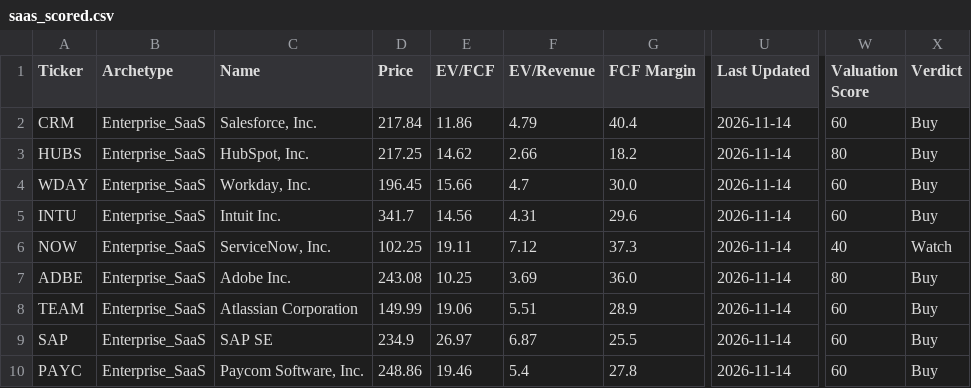
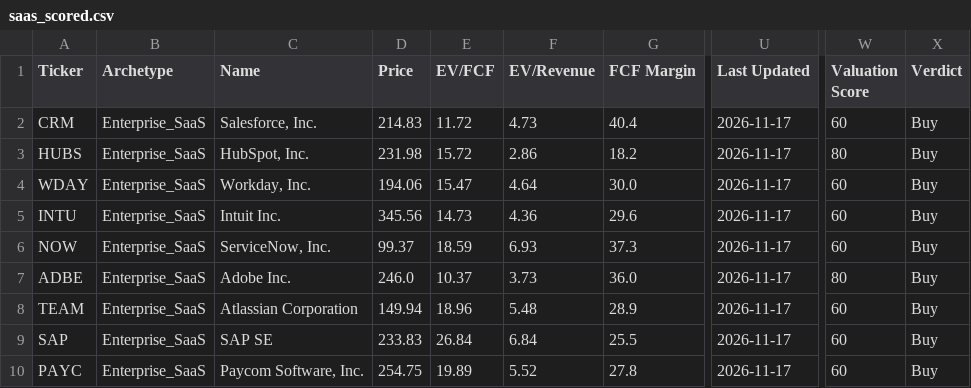
Before and after one commit to NersesArslan/Stockify, a CSV file: data/saas_scored.csv, drawn as a sheet; only a part is shown, gaps mark what is left out; the diff covers the shown part only; the diff names each change by its address in the sheet, - before the commit and + after, or states it on an @@ line.

```diff
--- a/data/saas_scored.csv
+++ b/data/saas_scored.csv
-D2 (Price): 217.84
+D2 (Price): 214.83
-E2 (EV/FCF): 11.86
+E2 (EV/FCF): 11.72
-F2 (EV/Revenue): 4.79
+F2 (EV/Revenue): 4.73
-U2:U10 (Last Updated): 2026-11-14
+U2:U10 (Last Updated): 2026-11-17
-D3 (Price): 217.25
+D3 (Price): 231.98
-E3 (EV/FCF): 14.62
+E3 (EV/FCF): 15.72
-F3 (EV/Revenue): 2.66
+F3 (EV/Revenue): 2.86
-D4 (Price): 196.45
+D4 (Price): 194.06
-E4 (EV/FCF): 15.66
+E4 (EV/FCF): 15.47
-F4 (EV/Revenue): 4.7
+F4 (EV/Revenue): 4.64
-D5 (Price): 341.7
+D5 (Price): 345.56
-E5 (EV/FCF): 14.56
+E5 (EV/FCF): 14.73
-F5 (EV/Revenue): 4.31
+F5 (EV/Revenue): 4.36
-D6 (Price): 102.25
+D6 (Price): 99.37
-E6 (EV/FCF): 19.11
+E6 (EV/FCF): 18.59
-F6 (EV/Revenue): 7.12
+F6 (EV/Revenue): 6.93
-W6 (Valuation Score): 40
+W6 (Valuation Score): 60
-X6 (Verdict): Watch
+X6 (Verdict): Buy
-D7 (Price): 243.08
+D7 (Price): 246.0
-E7 (EV/FCF): 10.25
+E7 (EV/FCF): 10.37
-F7 (EV/Revenue): 3.69
+F7 (EV/Revenue): 3.73
-D8 (Price): 149.99
+D8 (Price): 149.94
-E8 (EV/FCF): 19.06
+E8 (EV/FCF): 18.96
-F8 (EV/Revenue): 5.51
+F8 (EV/Revenue): 5.48
-D9 (Price): 234.9
+D9 (Price): 233.83
-E9 (EV/FCF): 26.97
+E9 (EV/FCF): 26.84
-F9 (EV/Revenue): 6.87
+F9 (EV/Revenue): 6.84
-D10 (Price): 248.86
+D10 (Price): 254.75
-E10 (EV/FCF): 19.46
+E10 (EV/FCF): 19.89
-F10 (EV/Revenue): 5.4
+F10 (EV/Revenue): 5.52
```
Also changed, not shown: 54 edited cells elsewhere in this file, data/cloud.csv, data/cloud_scored.csv, 6 other files.
